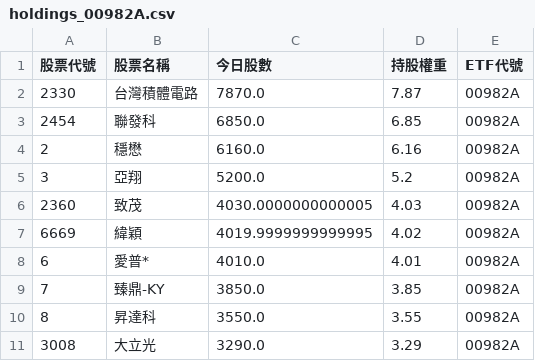
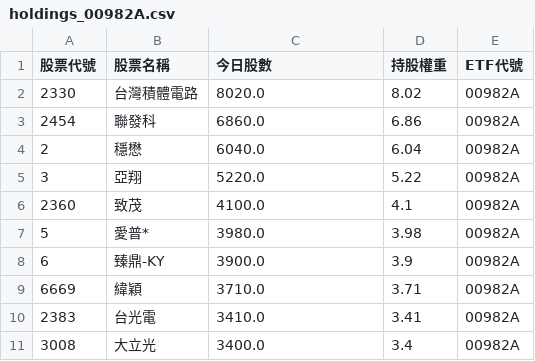
Before and after one commit to caesar263/my-etf-tracker, a CSV file: holdings_00982A.csv, drawn as a sheet.

```diff
--- a/holdings_00982A.csv
+++ b/holdings_00982A.csv
@@ -1,11 +1,11 @@
 股票代號,股票名稱,今日股數,持股權重,ETF代號
-2330,台灣積體電路,7870.0,7.87,00982A
-2454,聯發科,6850.0,6.85,00982A
-2,穩懋,6160.0,6.16,00982A
-3,亞翔,5200.0,5.2,00982A
-2360,致茂,4030.0000000000005,4.03,00982A
-6669,緯穎,4019.9999999999995,4.02,00982A
-6,愛普*,4010.0,4.01,00982A
-7,臻鼎-KY,3850.0,3.85,00982A
-8,昇達科,3550.0,3.55,00982A
-3008,大立光,3290.0,3.29,00982A
+2330,台灣積體電路,8020.0,8.02,00982A
+2454,聯發科,6860.0,6.86,00982A
+2,穩懋,6040.0,6.04,00982A
+3,亞翔,5220.0,5.22,00982A
+2360,致茂,4100.0,4.1,00982A
+5,愛普*,3980.0,3.98,00982A
+6,臻鼎-KY,3900.0,3.9,00982A
+6669,緯穎,3710.0,3.71,00982A
+2383,台光電,3410.0,3.41,00982A
+3008,大立光,3400.0,3.4,00982A
```
Also changed, not shown: final_analysis.csv, holdings_00988A.csv, 15 other files.
